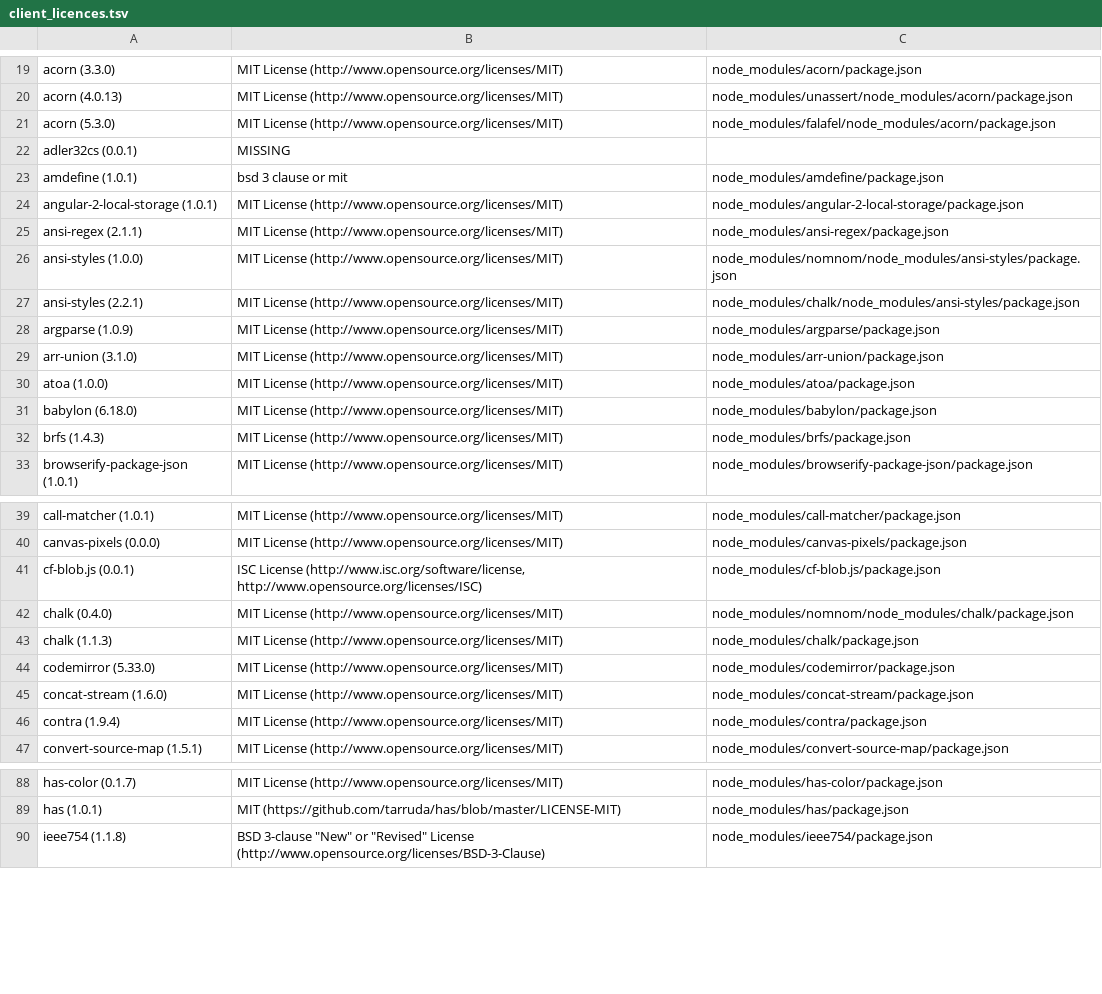
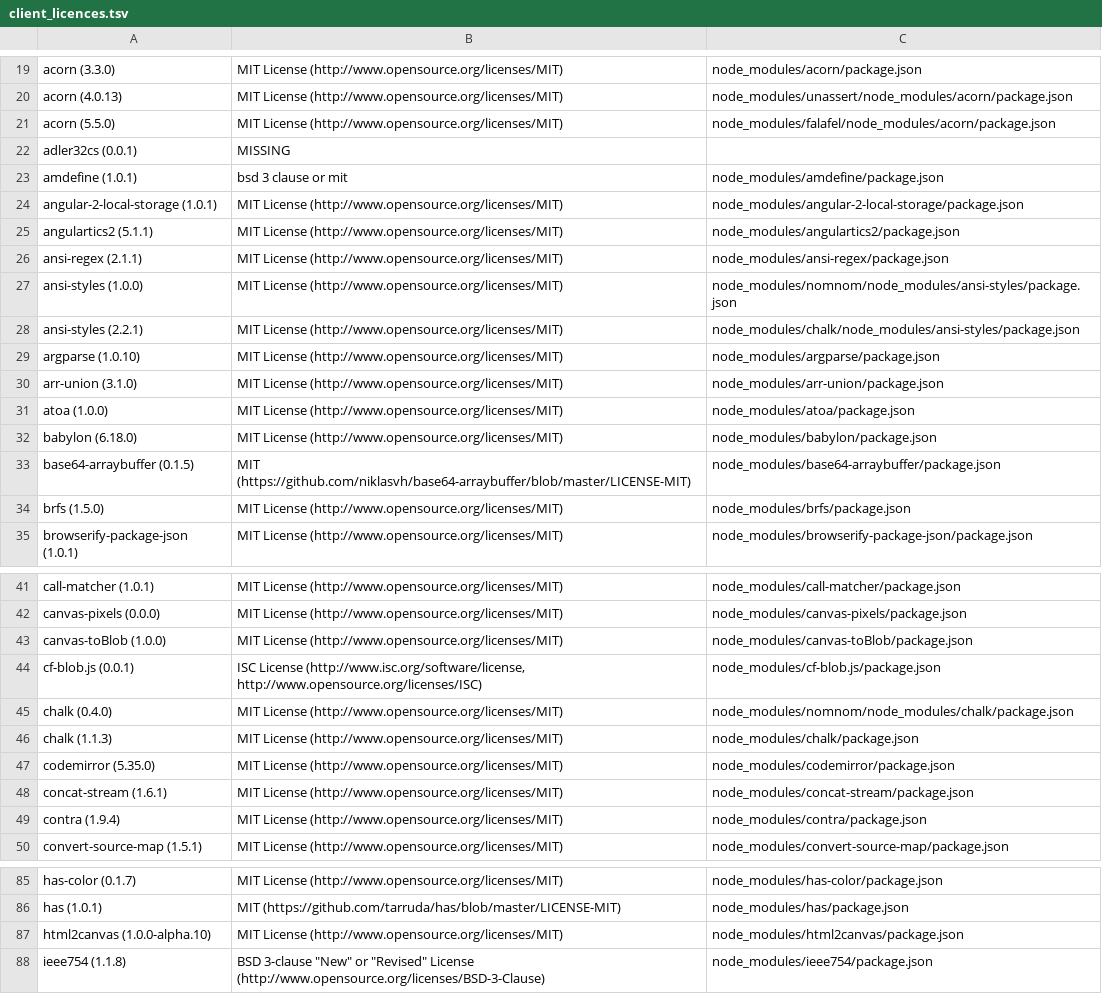
Before and after one commit to ConnectedPlacesCatapult/TomboloVisualisationSuite, a TSV file: client/client_licences.tsv, drawn as a sheet; only a part is shown, gaps mark what is left out; the diff covers the shown part only.

```diff
--- a/client/client_licences.tsv
+++ b/client/client_licences.tsv
@@ -20,3 +20,3 @@ acorn (3.3.0)	MIT License (http://www.opensource.org/licenses/MIT)	node_modules/
 acorn (4.0.13)	MIT License (http://www.opensource.org/licenses/MIT)	node_modules/unassert/node_modules/acorn/package.json
-acorn (5.3.0)	MIT License (http://www.opensource.org/licenses/MIT)	node_modules/falafel/node_modules/acorn/package.json
+acorn (5.5.0)	MIT License (http://www.opensource.org/licenses/MIT)	node_modules/falafel/node_modules/acorn/package.json
 adler32cs (0.0.1)	MISSING	
@@ -24,2 +24,3 @@ amdefine (1.0.1)	bsd 3 clause or mit	node_modules/amdefine/package.json
 angular-2-local-storage (1.0.1)	MIT License (http://www.opensource.org/licenses/MIT)	node_modules/angular-2-local-storage/package.json
+angulartics2 (5.1.1)	MIT License (http://www.opensource.org/licenses/MIT)	node_modules/angulartics2/package.json
 ansi-regex (2.1.1)	MIT License (http://www.opensource.org/licenses/MIT)	node_modules/ansi-regex/package.json
@@ -27,3 +28,3 @@ ansi-styles (1.0.0)	MIT License (http://www.opensource.org/licenses/MIT)	node_mo
 ansi-styles (2.2.1)	MIT License (http://www.opensource.org/licenses/MIT)	node_modules/chalk/node_modules/ansi-styles/package.json
-argparse (1.0.9)	MIT License (http://www.opensource.org/licenses/MIT)	node_modules/argparse/package.json
+argparse (1.0.10)	MIT License (http://www.opensource.org/licenses/MIT)	node_modules/argparse/package.json
 arr-union (3.1.0)	MIT License (http://www.opensource.org/licenses/MIT)	node_modules/arr-union/package.json
@@ -31,3 +32,4 @@ atoa (1.0.0)	MIT License (http://www.opensource.org/licenses/MIT)	node_modules/a
 babylon (6.18.0)	MIT License (http://www.opensource.org/licenses/MIT)	node_modules/babylon/package.json
-brfs (1.4.3)	MIT License (http://www.opensource.org/licenses/MIT)	node_modules/brfs/package.json
+base64-arraybuffer (0.1.5)	MIT (https://github.com/niklasvh/base64-arraybuffer/blob/master/LICENSE-MIT)	node_modules/base64-arraybuffer/package.json
+brfs (1.5.0)	MIT License (http://www.opensource.org/licenses/MIT)	node_modules/brfs/package.json
 browserify-package-json (1.0.1)	MIT License (http://www.opensource.org/licenses/MIT)	node_modules/browserify-package-json/package.json
@@ -40,2 +42,3 @@ call-matcher (1.0.1)	MIT License (http://www.opensource.org/licenses/MIT)	node_m
 canvas-pixels (0.0.0)	MIT License (http://www.opensource.org/licenses/MIT)	node_modules/canvas-pixels/package.json
+canvas-toBlob (1.0.0)	MIT License (http://www.opensource.org/licenses/MIT)	node_modules/canvas-toBlob/package.json
 cf-blob.js (0.0.1)	ISC License (http://www.isc.org/software/license, http://www.opensource.org/licenses/ISC)	node_modules/cf-blob.js/package.json
@@ -43,4 +46,4 @@ chalk (0.4.0)	MIT License (http://www.opensource.org/licenses/MIT)	node_modules/
 chalk (1.1.3)	MIT License (http://www.opensource.org/licenses/MIT)	node_modules/chalk/package.json
-codemirror (5.33.0)	MIT License (http://www.opensource.org/licenses/MIT)	node_modules/codemirror/package.json
-concat-stream (1.6.0)	MIT License (http://www.opensource.org/licenses/MIT)	node_modules/concat-stream/package.json
+codemirror (5.35.0)	MIT License (http://www.opensource.org/licenses/MIT)	node_modules/codemirror/package.json
+concat-stream (1.6.1)	MIT License (http://www.opensource.org/licenses/MIT)	node_modules/concat-stream/package.json
 contra (1.9.4)	MIT License (http://www.opensource.org/licenses/MIT)	node_modules/contra/package.json
@@ -89,2 +86,3 @@ has-color (0.1.7)	MIT License (http://www.opensource.org/licenses/MIT)	node_modu
 has (1.0.1)	MIT (https://github.com/tarruda/has/blob/master/LICENSE-MIT)	node_modules/has/package.json
+html2canvas (1.0.0-alpha.10)	MIT License (http://www.opensource.org/licenses/MIT)	node_modules/html2canvas/package.json
 ieee754 (1.1.8)	BSD 3-clause "New" or "Revised" License (http://www.opensource.org/licenses/BSD-3-Clause)	node_modules/ieee754/package.json
```
Also changed, not shown: 8 added rows, 14 removed rows and 14 edited cells elsewhere in this file, server_licences.tsv.
